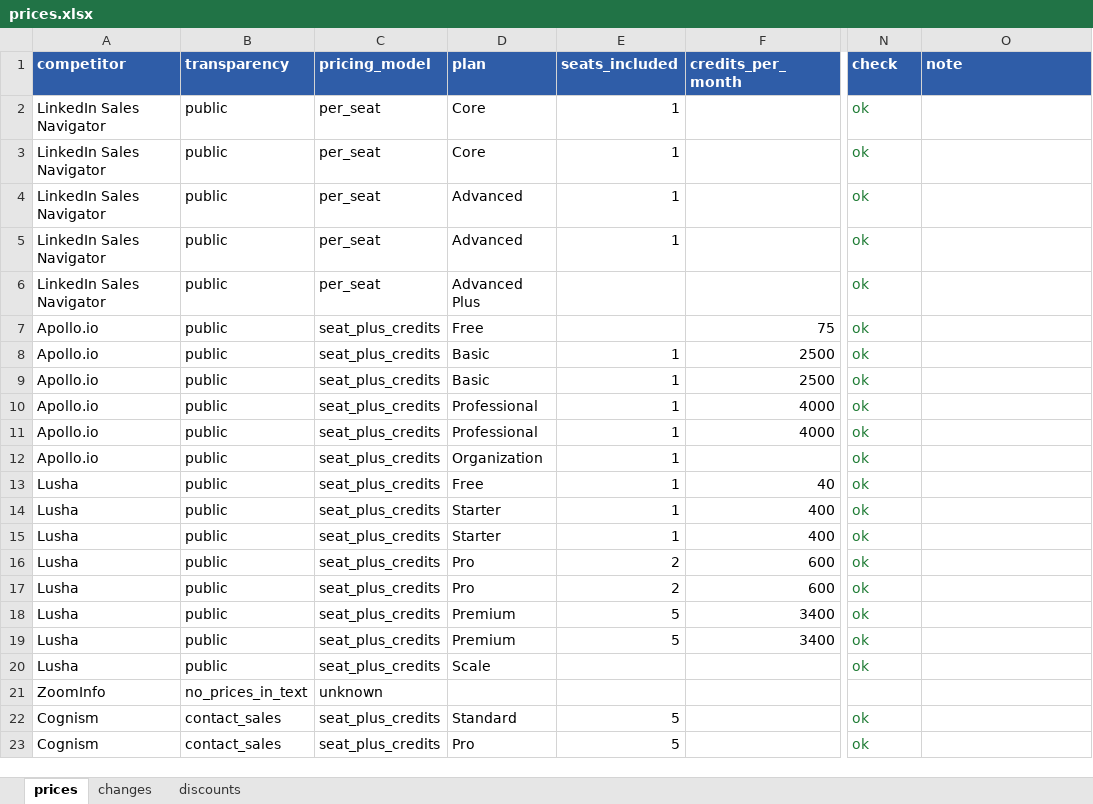
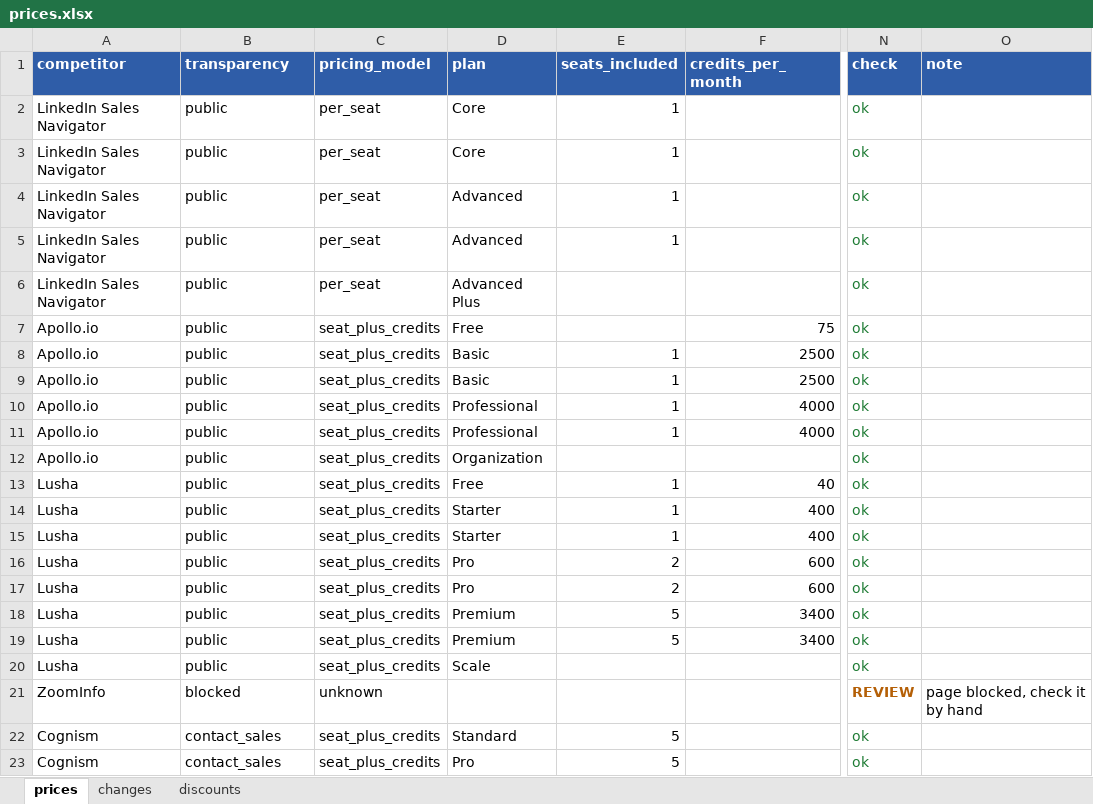
Before and after one commit to icarocavalari/competitor-pricing-agent, an Excel workbook: results/2026-11-27/prices.xlsx, sheet prices, drawn as a sheet; only a part is shown, gaps mark what is left out; values as stored, in another font and other column widths than the file's, no borders; the diff names each change by its address in the sheet, - before the commit and + after, or states it on an @@ line.

Commit message:
new results

```diff
--- a/results/2026-11-27/prices.xlsx (sheet prices)
+++ b/results/2026-11-27/prices.xlsx (sheet prices)
-E12 (seats_included): 1
+E12 (seats_included): (empty)
-B21 (transparency): no_prices_in_text
+B21 (transparency): blocked
-N21 (check): (empty)
+N21 (check): REVIEW
-O21 (note): (empty)
+O21 (note): page blocked, check it by hand
```
Also changed, not shown: 6 other files.
